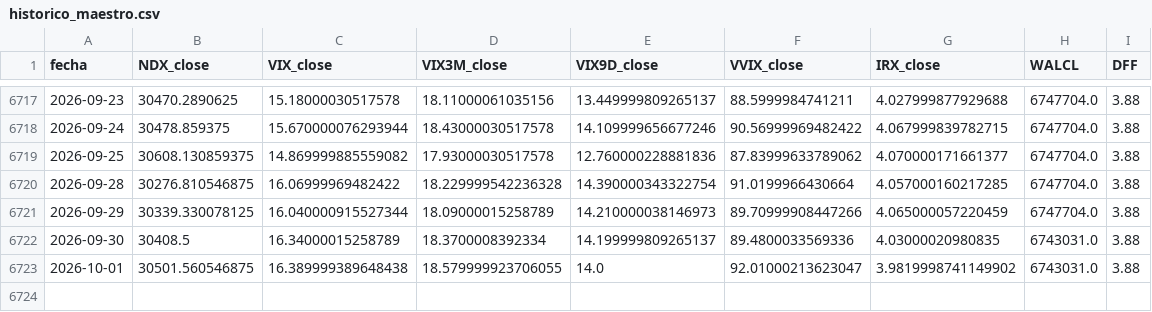
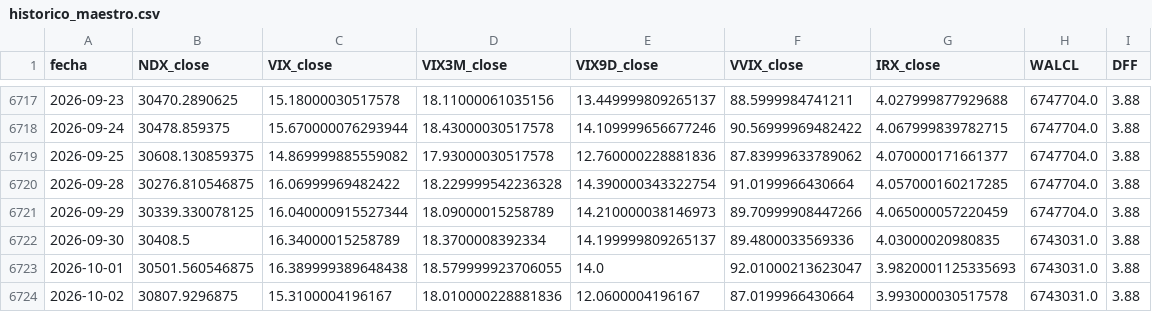
Before and after one commit to ManULoreN14/regimen-tilt-nq, a CSV file: historico_maestro.csv, drawn as a sheet; only a part is shown, gaps mark what is left out.

```diff
--- a/historico_maestro.csv
+++ b/historico_maestro.csv
@@ -6722,2 +6722,3 @@ fecha,NDX_close,VIX_close,VIX3M_close,VIX9D_close,VVIX_close,IRX_close,WALCL,DFF
 2026-09-30,30408.5,16.34000015258789,18.3700008392334,14.199999809265137,89.4800033569336,4.03000020980835,6743031.0,3.88
-2026-10-01,30501.560546875,16.389999389648438,18.579999923706055,14.0,92.01000213623047,3.9819998741149902,6743031.0,3.88
+2026-10-01,30501.560546875,16.389999389648438,18.579999923706055,14.0,92.01000213623047,3.9820001125335693,6743031.0,3.88
+2026-10-02,30807.9296875,15.3100004196167,18.010000228881836,12.0600004196167,87.0199966430664,3.993000030517578,6743031.0,3.88
```
Also changed, not shown: 2 other files.
